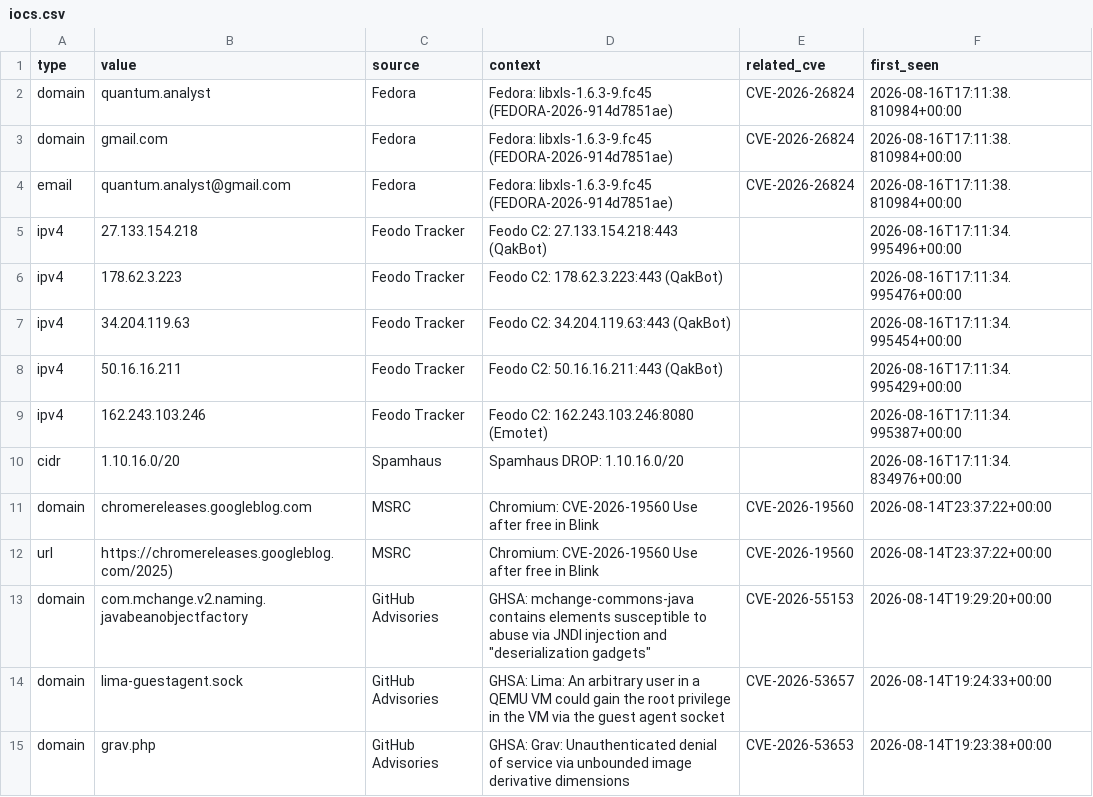
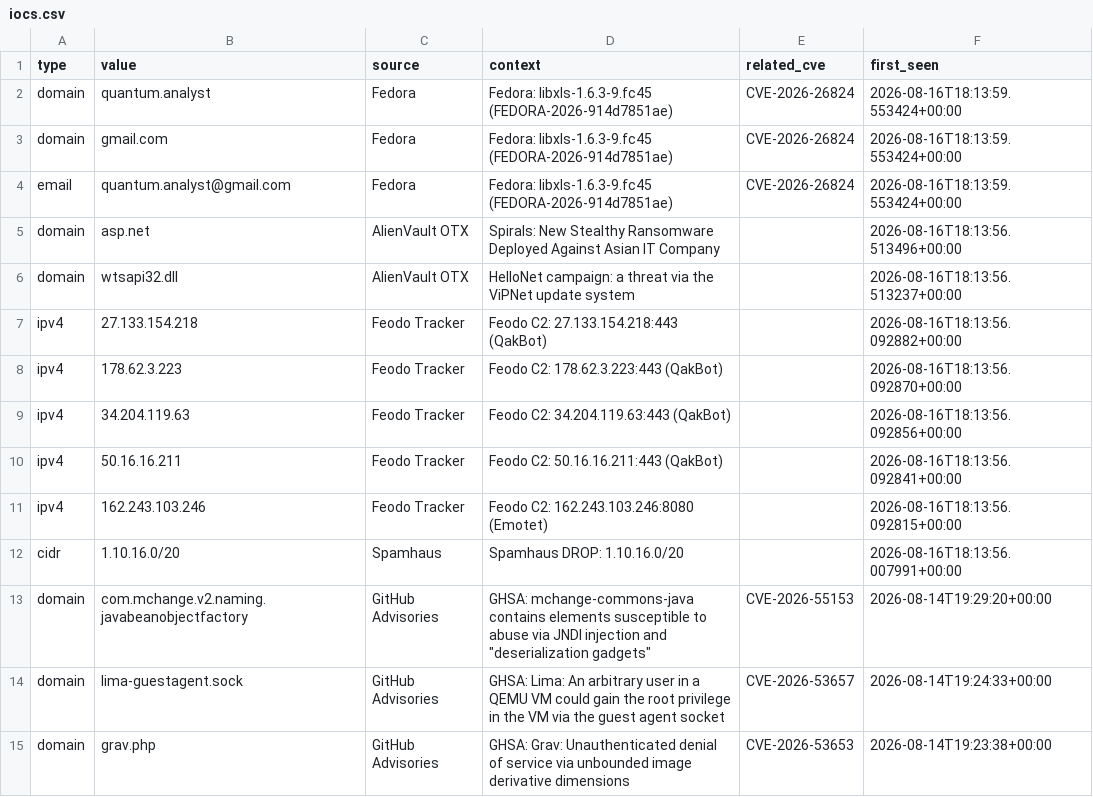
Before and after one commit to priyanshu965/Cyberwatch, a CSV file: data/exports/iocs.csv, drawn as a sheet; only a part is shown.

```diff
--- a/data/exports/iocs.csv
+++ b/data/exports/iocs.csv
@@ -1,13 +1,13 @@
 type,value,source,context,related_cve,first_seen
-domain,quantum.analyst,Fedora,Fedora: libxls-1.6.3-9.fc45 (FEDORA-2026-914d7851ae),CVE-2026-26824,2026-08-16T17:11:38.810984+00:00
-domain,gmail.com,Fedora,Fedora: libxls-1.6.3-9.fc45 (FEDORA-2026-914d7851ae),CVE-2026-26824,2026-08-16T17:11:38.810984+00:00
-email,quantum.analyst@gmail.com,Fedora,Fedora: libxls-1.6.3-9.fc45 (FEDORA-2026-914d7851ae),CVE-2026-26824,2026-08-16T17:11:38.810984+00:00
-ipv4,27.133.154.218,Feodo Tracker,Feodo C2: 27.133.154.218:443 (QakBot),,2026-08-16T17:11:34.995496+00:00
-ipv4,178.62.3.223,Feodo Tracker,Feodo C2: 178.62.3.223:443 (QakBot),,2026-08-16T17:11:34.995476+00:00
-ipv4,34.204.119.63,Feodo Tracker,Feodo C2: 34.204.119.63:443 (QakBot),,2026-08-16T17:11:34.995454+00:00
-ipv4,50.16.16.211,Feodo Tracker,Feodo C2: 50.16.16.211:443 (QakBot),,2026-08-16T17:11:34.995429+00:00
-ipv4,162.243.103.246,Feodo Tracker,Feodo C2: 162.243.103.246:8080 (Emotet),,2026-08-16T17:11:34.995387+00:00
-cidr,1.10.16.0/20,Spamhaus,Spamhaus DROP: 1.10.16.0/20,,2026-08-16T17:11:34.834976+00:00
-domain,chromereleases.googleblog.com,MSRC,Chromium: CVE-2026-19560 Use after free in Blink,CVE-2026-19560,2026-08-14T23:37:22+00:00
-url,https://chromereleases.googleblog.com/2025),MSRC,Chromium: CVE-2026-19560 Use after free in Blink,CVE-2026-19560,2026-08-14T23:37:22+00:00
+domain,quantum.analyst,Fedora,Fedora: libxls-1.6.3-9.fc45 (FEDORA-2026-914d7851ae),CVE-2026-26824,2026-08-16T18:13:59.553424+00:00
+domain,gmail.com,Fedora,Fedora: libxls-1.6.3-9.fc45 (FEDORA-2026-914d7851ae),CVE-2026-26824,2026-08-16T18:13:59.553424+00:00
+email,quantum.analyst@gmail.com,Fedora,Fedora: libxls-1.6.3-9.fc45 (FEDORA-2026-914d7851ae),CVE-2026-26824,2026-08-16T18:13:59.553424+00:00
+domain,asp.net,AlienVault OTX,Spirals: New Stealthy Ransomware Deployed Against Asian IT Company,,2026-08-16T18:13:56.513496+00:00
+domain,wtsapi32.dll,AlienVault OTX,HelloNet campaign: a threat via the ViPNet update system,,2026-08-16T18:13:56.513237+00:00
+ipv4,27.133.154.218,Feodo Tracker,Feodo C2: 27.133.154.218:443 (QakBot),,2026-08-16T18:13:56.092882+00:00
+ipv4,178.62.3.223,Feodo Tracker,Feodo C2: 178.62.3.223:443 (QakBot),,2026-08-16T18:13:56.092870+00:00
+ipv4,34.204.119.63,Feodo Tracker,Feodo C2: 34.204.119.63:443 (QakBot),,2026-08-16T18:13:56.092856+00:00
+ipv4,50.16.16.211,Feodo Tracker,Feodo C2: 50.16.16.211:443 (QakBot),,2026-08-16T18:13:56.092841+00:00
+ipv4,162.243.103.246,Feodo Tracker,Feodo C2: 162.243.103.246:8080 (Emotet),,2026-08-16T18:13:56.092815+00:00
+cidr,1.10.16.0/20,Spamhaus,Spamhaus DROP: 1.10.16.0/20,,2026-08-16T18:13:56.007991+00:00
 domain,com.mchange.v2.naming.javabeanobjectfactory,GitHub Advisories,"GHSA: mchange-commons-java contains elements susceptible to abuse via JNDI injection and ""deserialization gadgets""",CVE-2026-55153,2026-08-14T19:29:20+00:00
```
Also changed, not shown: 7 other files.
